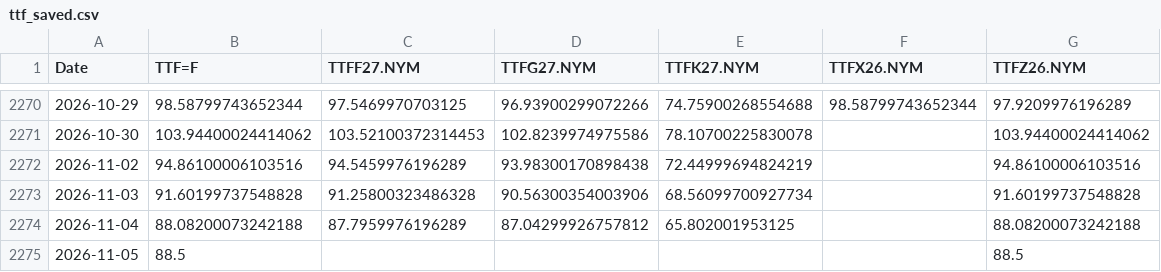
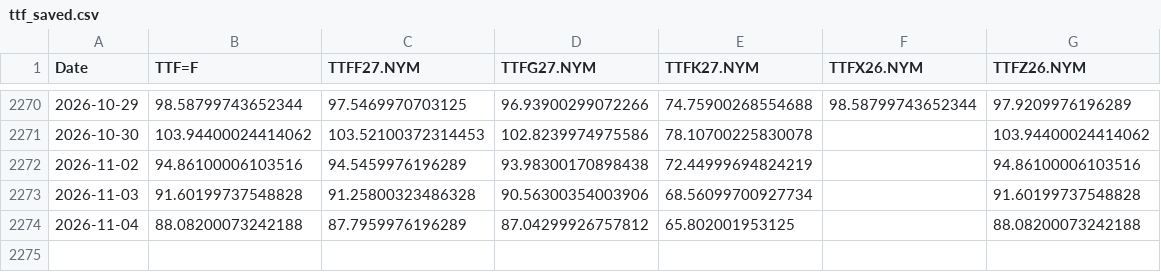
Before and after one commit to yuchen888000/energy-risk-dashboard, a CSV file: data/ttf_saved.csv, drawn as a sheet; only a part is shown, gaps mark what is left out.

Commit message:
Saved TTF prices: daily update

```diff
--- a/data/ttf_saved.csv
+++ b/data/ttf_saved.csv
@@ -2274,2 +2274 @@ Date,TTF=F,TTFF27.NYM,TTFG27.NYM,TTFK27.NYM,TTFX26.NYM,TTFZ26.NYM
 2026-11-04,88.08200073242188,87.7959976196289,87.04299926757812,65.802001953125,,88.08200073242188
-2026-11-05,88.5,,,,,88.5
```
